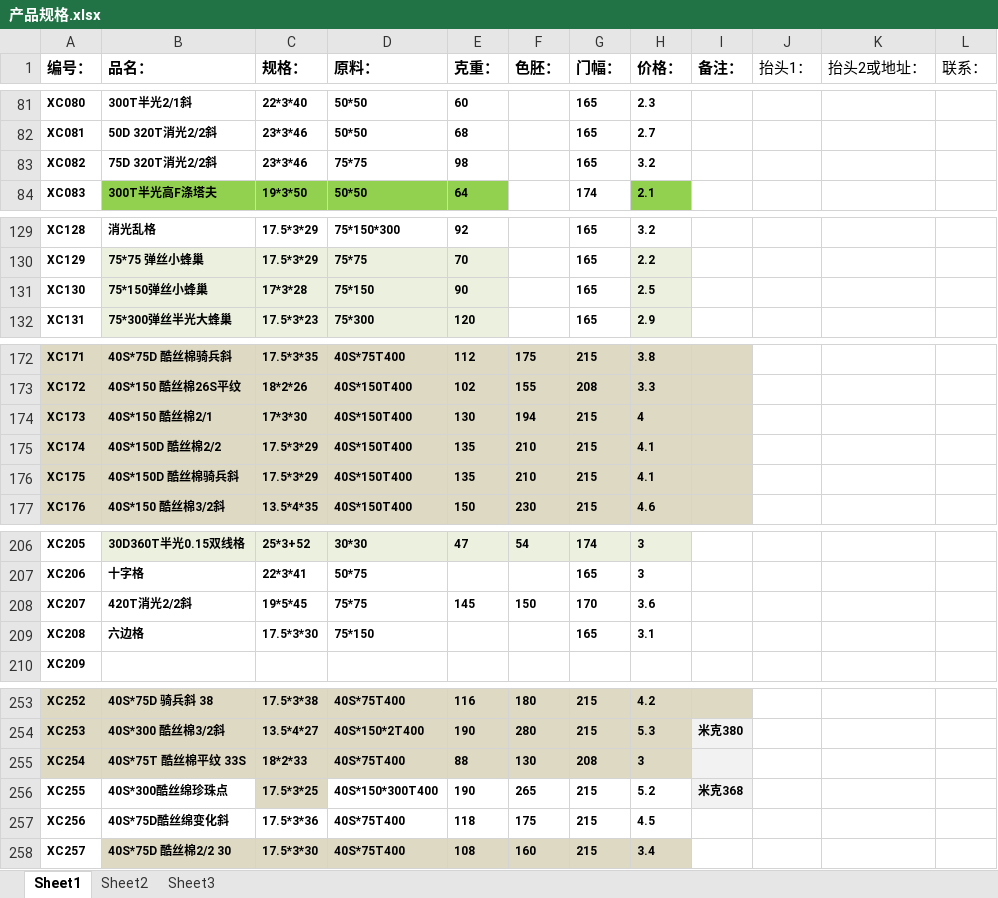
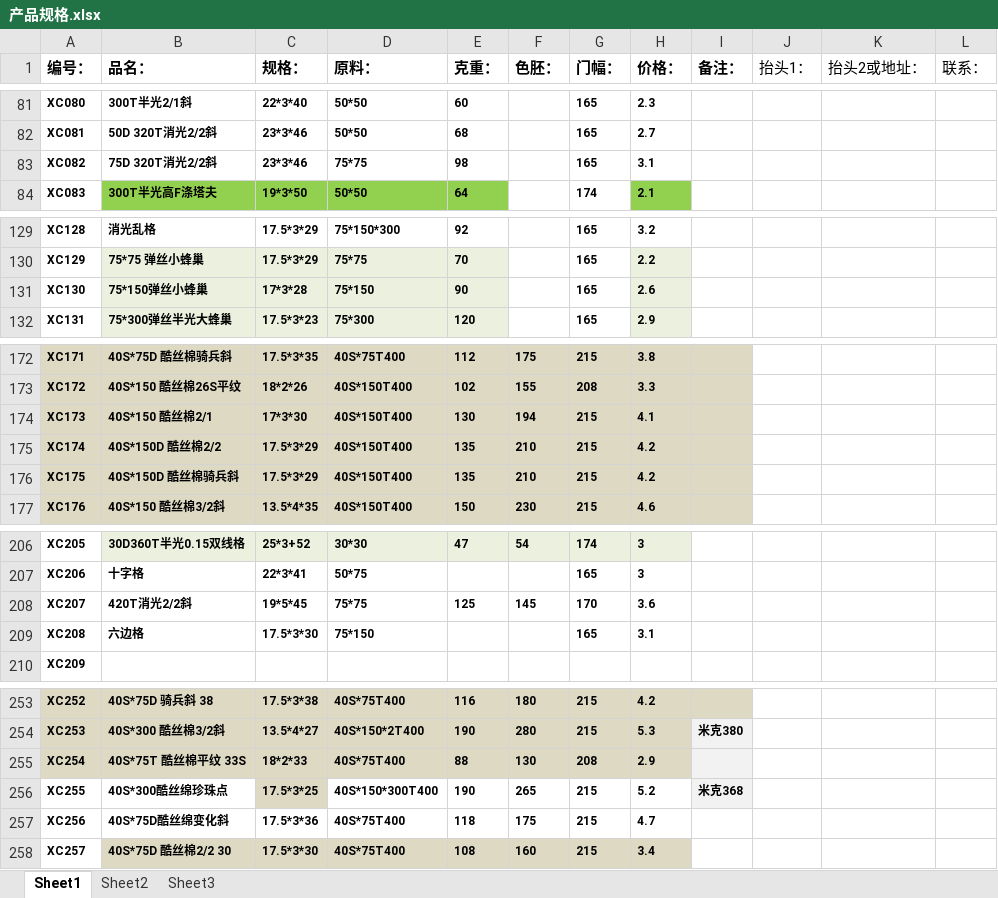
Before and after one commit to SMQCGF/XCDY, an Excel workbook: 产品规格.xlsx, sheet Sheet1, drawn as a sheet; only a part is shown, gaps mark what is left out; values as stored, in another font and other column widths than the file's, no borders; the diff covers the shown part only; the diff names each change by its address in the sheet, - before the commit and + after, or states it on an @@ line.

Commit message:
Add files via upload

```diff
--- a/产品规格.xlsx (sheet Sheet1)
+++ b/产品规格.xlsx (sheet Sheet1)
-H83 (价格：): 3.2
+H83 (价格：): 3.1
-H131 (价格：): 2.5
+H131 (价格：): 2.6
-H174 (价格：): 4
+H174 (价格：): 4.1
-H175:H176 (价格：): 4.1
+H175:H176 (价格：): 4.2
-E208 (克重：): 145
+E208 (克重：): 125
-F208 (色胚：): 150
+F208 (色胚：): 145
-H255 (价格：): 3
+H255 (价格：): 2.9
-H257 (价格：): 4.5
+H257 (价格：): 4.7
```
Also changed, not shown: 5 edited cells elsewhere in this sheet.
